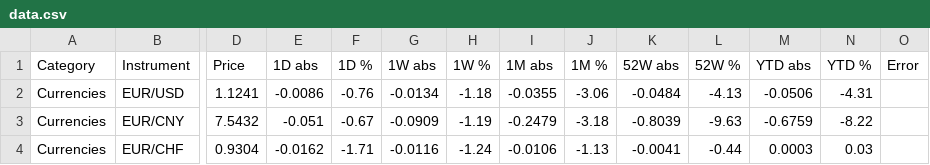
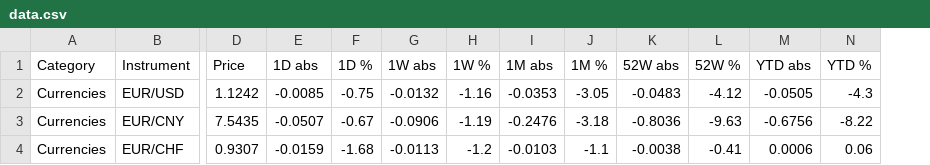
Before and after one commit to FloKlinge/finance-dashboard, a CSV file: data.csv, drawn as a sheet; only a part is shown, gaps mark what is left out; the diff covers the shown part only; the diff names each change by its address in the sheet, - before the commit and + after, or states it on an @@ line.

```diff
--- a/data.csv
+++ b/data.csv
-column O (Error), empty
-D2 (Price): 1.1241
+D2 (Price): 1.1242
-E2 (1D abs): -0.0086
+E2 (1D abs): -0.0085
-F2 (1D %): -0.76
+F2 (1D %): -0.75
-G2 (1W abs): -0.0134
+G2 (1W abs): -0.0132
-H2 (1W %): -1.18
+H2 (1W %): -1.16
-I2 (1M abs): -0.0355
+I2 (1M abs): -0.0353
-J2 (1M %): -3.06
+J2 (1M %): -3.05
-K2 (52W abs): -0.0484
+K2 (52W abs): -0.0483
-L2 (52W %): -4.13
+L2 (52W %): -4.12
-M2 (YTD abs): -0.0506
+M2 (YTD abs): -0.0505
-N2 (YTD %): -4.31
+N2 (YTD %): -4.3
-D3 (Price): 7.5432
+D3 (Price): 7.5435
-E3 (1D abs): -0.051
+E3 (1D abs): -0.0507
-G3 (1W abs): -0.0909
+G3 (1W abs): -0.0906
-I3 (1M abs): -0.2479
+I3 (1M abs): -0.2476
-K3 (52W abs): -0.8039
+K3 (52W abs): -0.8036
-M3 (YTD abs): -0.6759
+M3 (YTD abs): -0.6756
-D4 (Price): 0.9304
+D4 (Price): 0.9307
-E4 (1D abs): -0.0162
+E4 (1D abs): -0.0159
-F4 (1D %): -1.71
+F4 (1D %): -1.68
-G4 (1W abs): -0.0116
+G4 (1W abs): -0.0113
-H4 (1W %): -1.24
+H4 (1W %): -1.2
-I4 (1M abs): -0.0106
+I4 (1M abs): -0.0103
-J4 (1M %): -1.13
+J4 (1M %): -1.1
-K4 (52W abs): -0.0041
+K4 (52W abs): -0.0038
-L4 (52W %): -0.44
+L4 (52W %): -0.41
-M4 (YTD abs): 0.0003
+M4 (YTD abs): 0.0006
-N4 (YTD %): 0.03
+N4 (YTD %): 0.06
```
Also changed, not shown: 125 edited cells elsewhere in this file, 1 other file.
